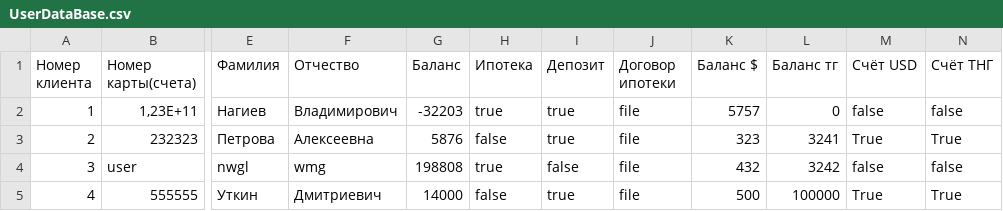
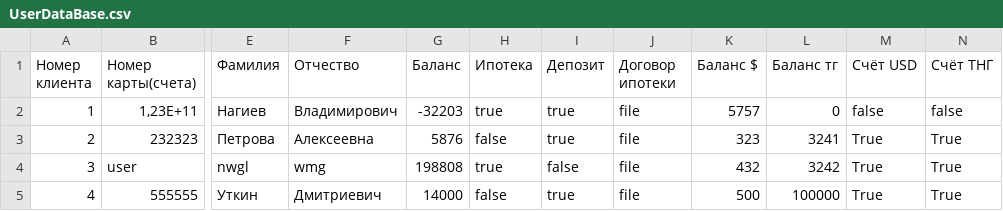
Before and after one commit to ris-22-3/bank, a CSV file: Bank/Data/UserDataBase.csv, drawn as a sheet; only a part is shown, gaps mark what is left out; the diff names each change by its address in the sheet, - before the commit and + after, or states it on an @@ line.

```diff
--- a/Bank/Data/UserDataBase.csv
+++ b/Bank/Data/UserDataBase.csv
-M4 (Счёт USD): false
+M4 (Счёт USD): True
-N4 (Счёт ТНГ): false
+N4 (Счёт ТНГ): True
```
Also changed, not shown: 5 other files.
